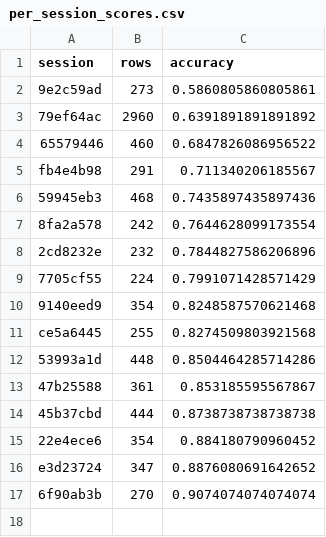
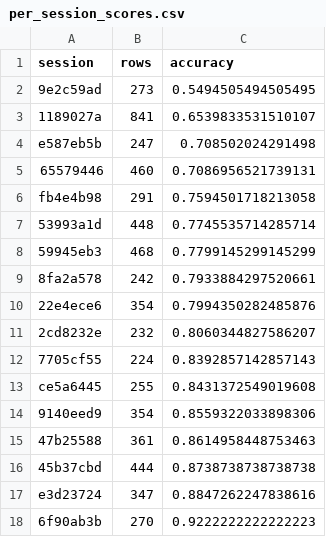
Before and after one commit to nikowru/chordlens, a CSV file: reports/per_session_scores.csv, drawn as a sheet.

Commit message:
Align paper tables and saved reports to the deployed held-out-player run

```diff
--- a/reports/per_session_scores.csv
+++ b/reports/per_session_scores.csv
@@ -1,17 +1,18 @@
 session,rows,accuracy
-9e2c59ad,273,0.5860805860805861
-79ef64ac,2960,0.6391891891891892
-65579446,460,0.6847826086956522
-fb4e4b98,291,0.711340206185567
-59945eb3,468,0.7435897435897436
-8fa2a578,242,0.7644628099173554
-2cd8232e,232,0.7844827586206896
-7705cf55,224,0.7991071428571429
-9140eed9,354,0.8248587570621468
-ce5a6445,255,0.8274509803921568
-53993a1d,448,0.8504464285714286
-47b25588,361,0.853185595567867
+9e2c59ad,273,0.5494505494505495
+1189027a,841,0.6539833531510107
+e587eb5b,247,0.708502024291498
+65579446,460,0.7086956521739131
+fb4e4b98,291,0.7594501718213058
+53993a1d,448,0.7745535714285714
+59945eb3,468,0.7799145299145299
+8fa2a578,242,0.7933884297520661
+22e4ece6,354,0.7994350282485876
+2cd8232e,232,0.8060344827586207
+7705cf55,224,0.8392857142857143
+ce5a6445,255,0.8431372549019608
+9140eed9,354,0.8559322033898306
+47b25588,361,0.8614958448753463
 45b37cbd,444,0.8738738738738738
-22e4ece6,354,0.884180790960452
-e3d23724,347,0.8876080691642652
-6f90ab3b,270,0.9074074074074074
+e3d23724,347,0.8847262247838616
+6f90ab3b,270,0.9222222222222223
```
Also changed, not shown: 7 other files.
